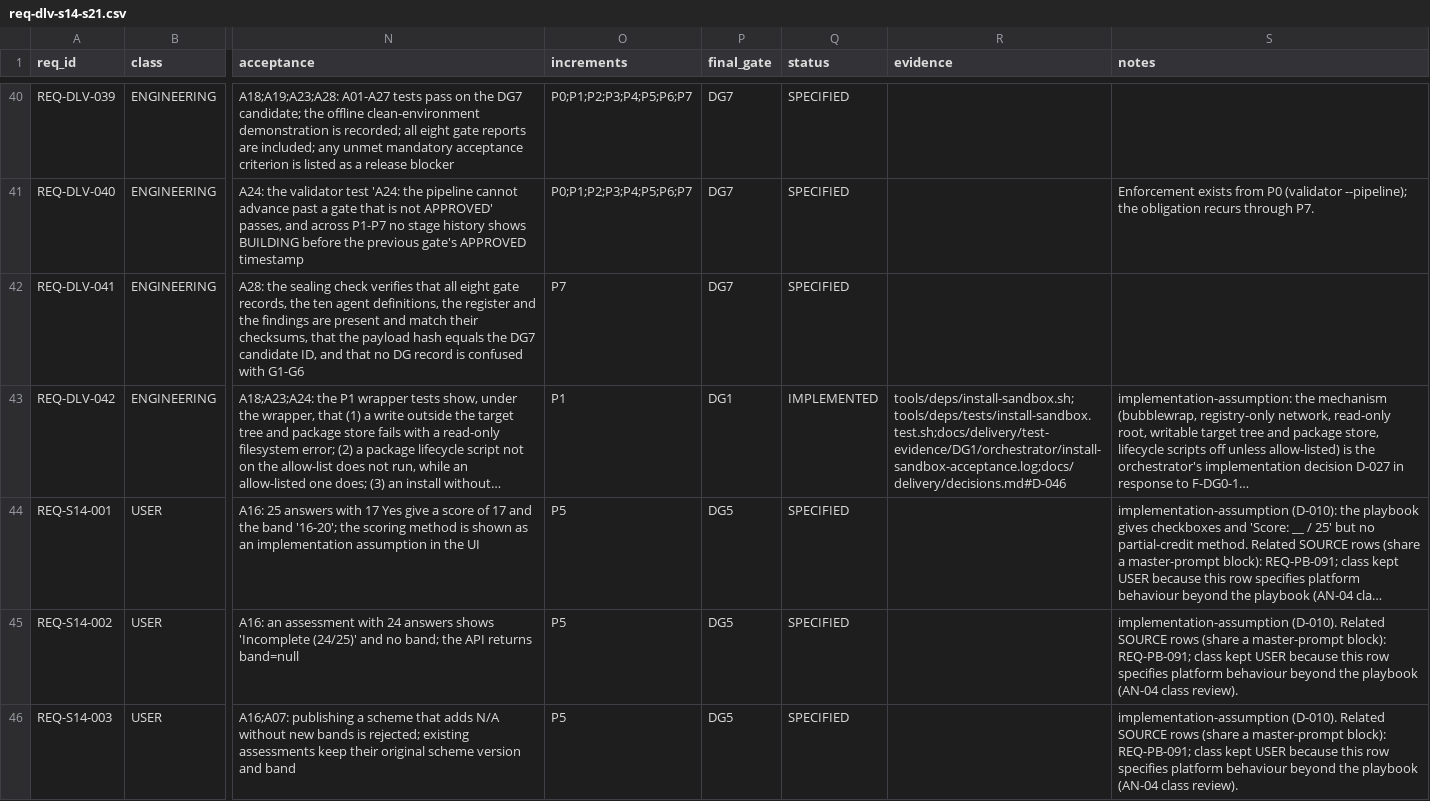
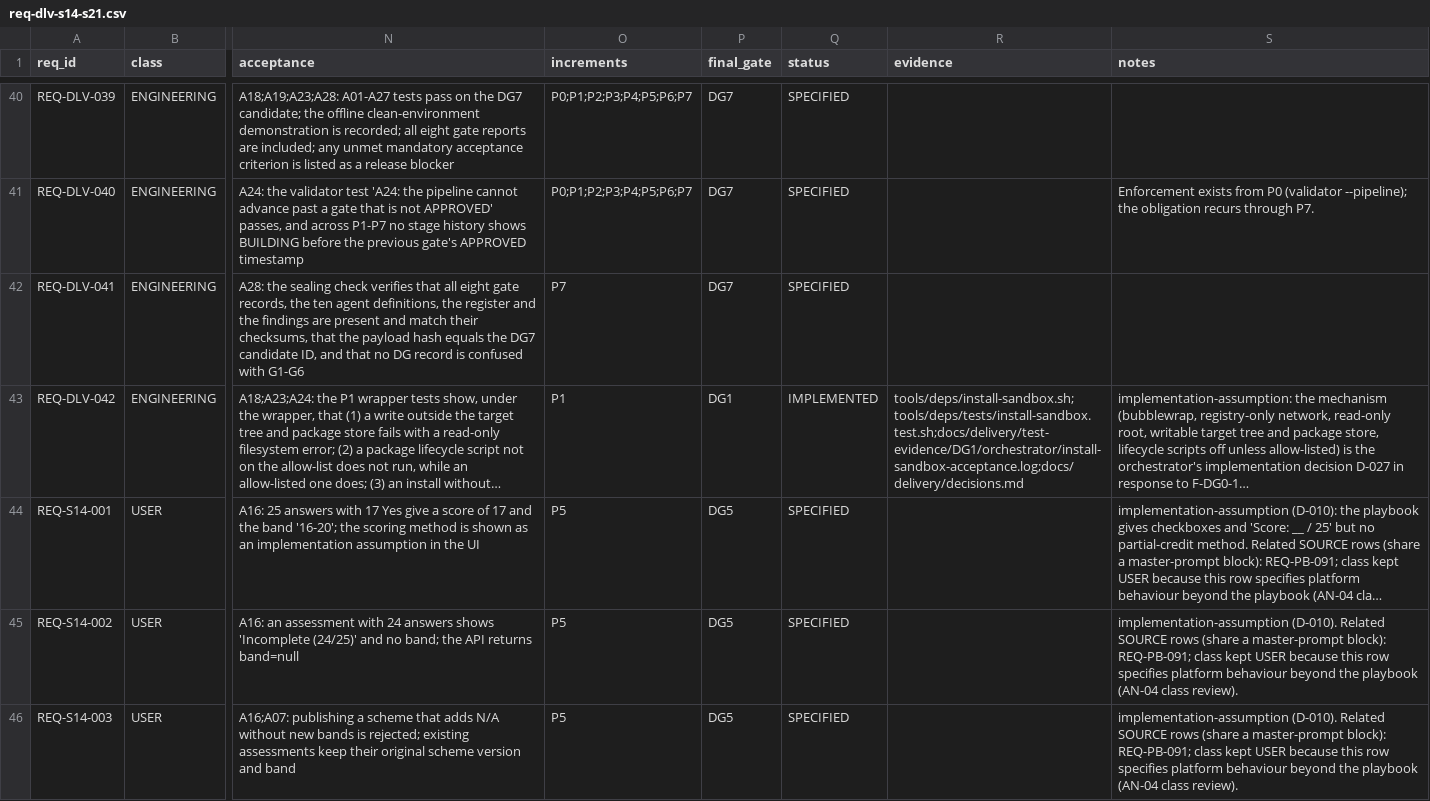
Before and after one commit to ghanemn94-rgb/My-owns, a CSV file: docs/analysis/parts/req-dlv-s14-s21.csv, drawn as a sheet; only a part is shown, gaps mark what is left out; long unchanged cells end in …; the diff names each change by its address in the sheet, - before the commit and + after, or states it on an @@ line.

```diff
--- a/docs/analysis/parts/req-dlv-s14-s21.csv
+++ b/docs/analysis/parts/req-dlv-s14-s21.csv
-R43 (evidence): tools/deps/install-sandbox.sh;tools/deps/tests/install-sandbox.test.sh;docs/delivery/test-evidence/DG1/orchestrator/install-sandbox-acceptance.log;docs/delivery/decisions.md#D-046
+R43 (evidence): tools/deps/install-sandbox.sh;tools/deps/tests/install-sandbox.test.sh;docs/delivery/test-evidence/DG1/orchestrator/install-sandbox-acceptance.log;docs/delivery/decisions.md
```
Also changed, not shown: docs/delivery/requirements.csv, 1 other file.
